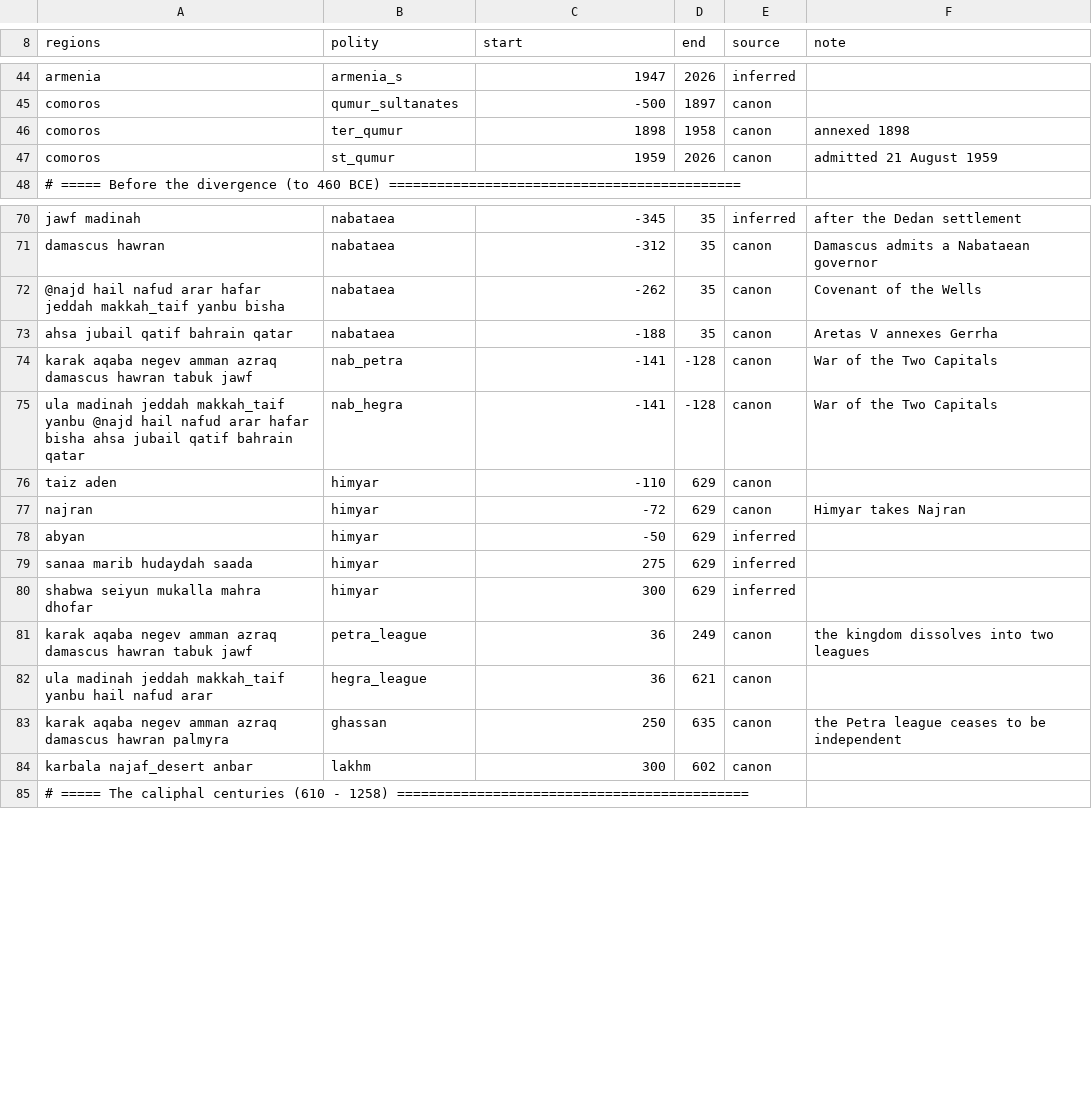
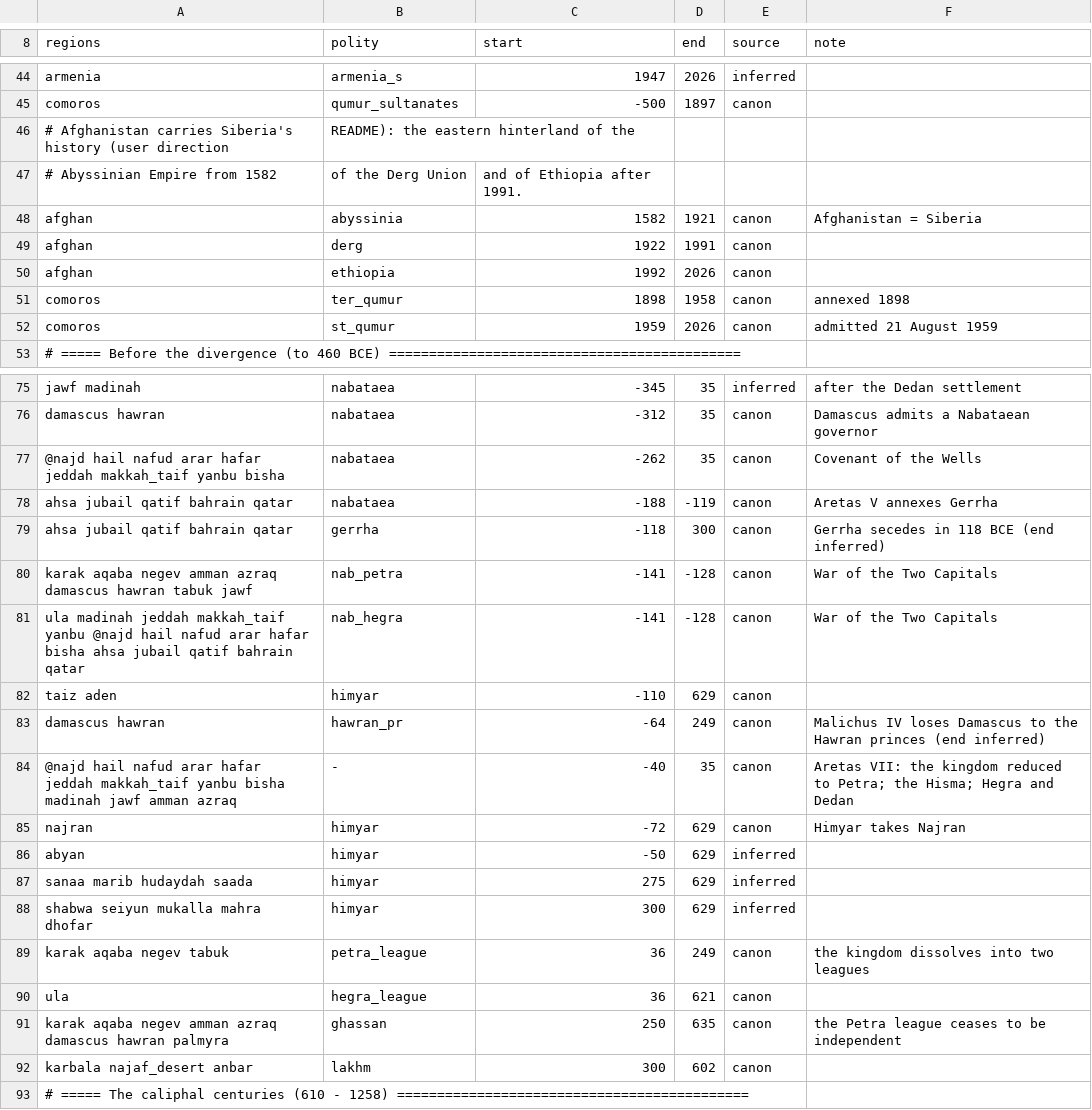
Before and after one commit to Mofferato/controglobe, a CSV file: video/data/control.csv, drawn as a sheet; only a part is shown, gaps mark what is left out.

```diff
--- a/video/data/control.csv
+++ b/video/data/control.csv
@@ -45,2 +45,7 @@ armenia,armenia_s,1947,2026,inferred,
 comoros,qumur_sultanates,-500,1897,canon,
+# Afghanistan carries Siberia's history (user direction, README): the eastern hinterland of the
+# Abyssinian Empire from 1582, of the Derg Union, and of Ethiopia after 1991.
+afghan,abyssinia,1582,1921,canon,Afghanistan = Siberia
+afghan,derg,1922,1991,canon,
+afghan,ethiopia,1992,2026,canon,
 comoros,ter_qumur,1898,1958,canon,annexed 1898
@@ -72,3 +77,4 @@ damascus hawran,nabataea,-312,35,canon,Damascus admits a Nabataean governor
 @najd hail nafud arar hafar jeddah makkah_taif yanbu bisha,nabataea,-262,35,canon,Covenant of the Wells
-ahsa jubail qatif bahrain qatar,nabataea,-188,35,canon,Aretas V annexes Gerrha
+ahsa jubail qatif bahrain qatar,nabataea,-188,-119,canon,Aretas V annexes Gerrha
+ahsa jubail qatif bahrain qatar,gerrha,-118,300,canon,Gerrha secedes in 118 BCE (end inferred)
 karak aqaba negev amman azraq damascus hawran tabuk jawf,nab_petra,-141,-128,canon,War of the Two Capitals
@@ -76,2 +82,4 @@ ula madinah jeddah makkah_taif yanbu @najd hail nafud arar hafar bisha ahsa juba
 taiz aden,himyar,-110,629,canon,
+damascus hawran,hawran_pr,-64,249,canon,Malichus IV loses Damascus to the Hawran princes (end inferred)
+@najd hail nafud arar hafar jeddah makkah_taif yanbu bisha madinah jawf amman azraq,-,-40,35,canon,Aretas VII: the kingdom reduced to Petra; the Hisma; Hegra and Dedan
 najran,himyar,-72,629,canon,Himyar takes Najran
@@ -80,4 +88,4 @@ sanaa marib hudaydah saada,himyar,275,629,inferred,
 shabwa seiyun mukalla mahra dhofar,himyar,300,629,inferred,
-karak aqaba negev amman azraq damascus hawran tabuk jawf,petra_league,36,249,canon,the kingdom dissolves into two leagues
-ula madinah jeddah makkah_taif yanbu hail nafud arar,hegra_league,36,621,canon,
+karak aqaba negev tabuk,petra_league,36,249,canon,the kingdom dissolves into two leagues
+ula,hegra_league,36,621,canon,
 karak aqaba negev amman azraq damascus hawran palmyra,ghassan,250,635,canon,the Petra league ceases to be independent
```
Also changed, not shown: video/data/checks.csv, video/data/events.csv, 33 other files.
